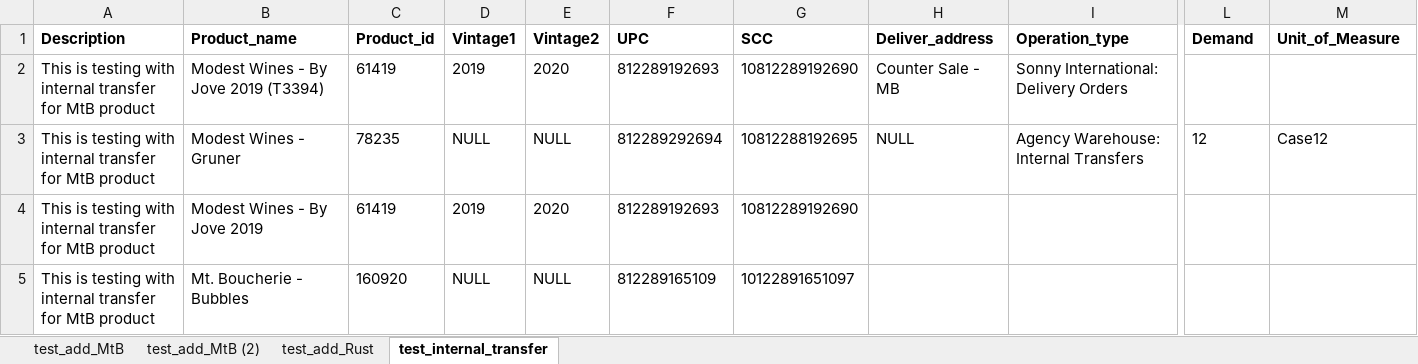
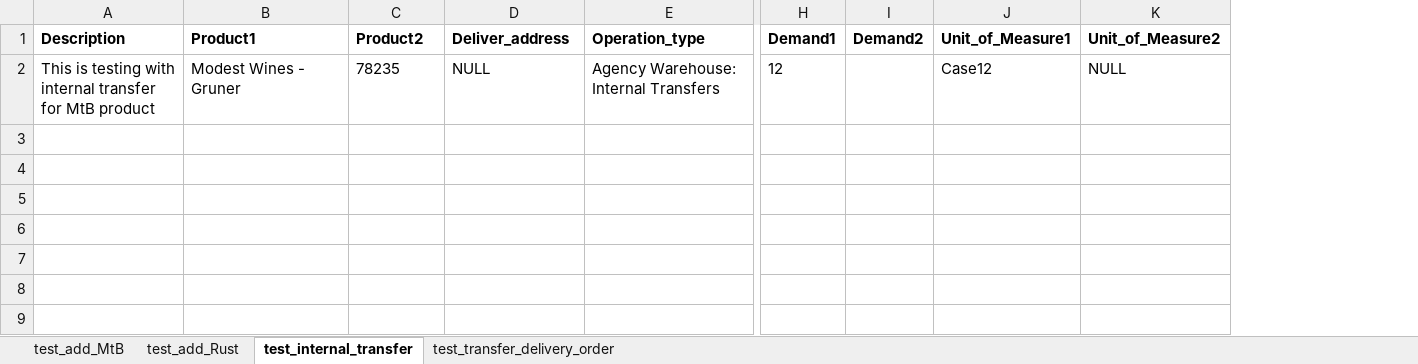
Before and after one commit to durongchun/python-ui-auto-test, an Excel workbook: ui-test/data/excel_data/test_data_erp.xlsx, sheet test_internal_transfer, drawn as a sheet; only a part is shown, gaps mark what is left out; values as stored, in another font and other column widths than the file's, no borders; removed rows and columns are numbered as before the commit, all else as after; rows hold the shown columns only; the diff names each change by its address in the sheet, - before the commit and + after, or states it on an @@ line.

Commit message:
add transfer delivery order and internal transfer

```diff
--- a/ui-test/data/excel_data/test_data_erp.xlsx (sheet test_internal_transfer)
+++ b/ui-test/data/excel_data/test_data_erp.xlsx (sheet test_internal_transfer)
-sheet tab: test_add_MtB (2)
+sheet tab: test_transfer_delivery_order
@@ sheet tab order changed: test_add_MtB | test_add_Rust | test_internal_transfer | test_transfer_delivery_order @@
-column D (Vintage1), row 3: NULL
-column E (Vintage2), row 3: NULL
-column F (UPC), row 3: 812289292694
-column G (SCC), row 3: 10812288192695
+column I (Demand2), empty
+column K (Unit_of_Measure2), row 2: NULL
-B1: Product_name
+B1: Product1
-C1: Product_id
+C1: Product2
-H1: Demand
+H1: Demand1
-J1: Unit_of_Measure
+J1: Unit_of_Measure1
-row 2: This is testing with internal transfer for MtB product | Modest Wines - By Jove 2019 (T3394) | 61419 | 2019 | 2020 | 812289192693 | 10812289192690 | Counter Sale - MB | Sonny International: Delivery Orders
-row 4: This is testing with internal transfer for MtB product | Modest Wines - By Jove 2019 | 61419 | 2019 | 2020 | 812289192693 | 10812289192690
-row 5: This is testing with internal transfer for MtB product | Mt. Boucherie - Bubbles | 160920 | NULL | NULL | 812289165109 | 10122891651097
```
Also changed, not shown: sheet test_transfer_delivery_order, 8 other files.
